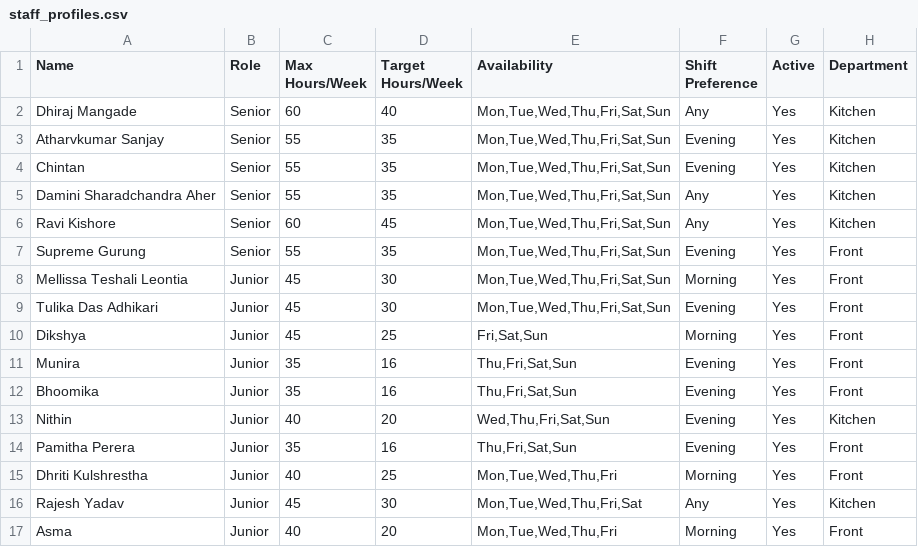
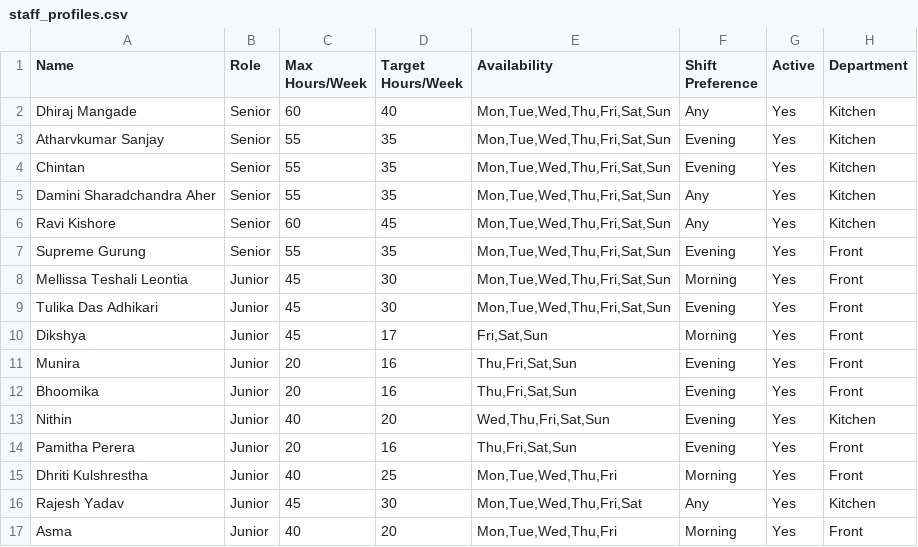
Before and after one commit to LybahNisar/CBC-rrestaurant, a CSV file: staff_profiles.csv, drawn as a sheet.

```diff
--- a/staff_profiles.csv
+++ b/staff_profiles.csv
@@ -9,7 +9,7 @@ Mellissa Teshali Leontia,Junior,45,30,"Mon,Tue,Wed,Thu,Fri,Sat,Sun",Morning,Yes,
 Tulika Das Adhikari,Junior,45,30,"Mon,Tue,Wed,Thu,Fri,Sat,Sun",Evening,Yes,Front
-Dikshya,Junior,45,25,"Fri,Sat,Sun",Morning,Yes,Front
-Munira,Junior,35,16,"Thu,Fri,Sat,Sun",Evening,Yes,Front
-Bhoomika,Junior,35,16,"Thu,Fri,Sat,Sun",Evening,Yes,Front
+Dikshya,Junior,45,17,"Fri,Sat,Sun",Morning,Yes,Front
+Munira,Junior,20,16,"Thu,Fri,Sat,Sun",Evening,Yes,Front
+Bhoomika,Junior,20,16,"Thu,Fri,Sat,Sun",Evening,Yes,Front
 Nithin,Junior,40,20,"Wed,Thu,Fri,Sat,Sun",Evening,Yes,Kitchen
-Pamitha Perera,Junior,35,16,"Thu,Fri,Sat,Sun",Evening,Yes,Front
+Pamitha Perera,Junior,20,16,"Thu,Fri,Sat,Sun",Evening,Yes,Front
 Dhriti Kulshrestha,Junior,40,25,"Mon,Tue,Wed,Thu,Fri",Morning,Yes,Front
```
Also changed, not shown: daily_sales_master.csv, 5 other files.
